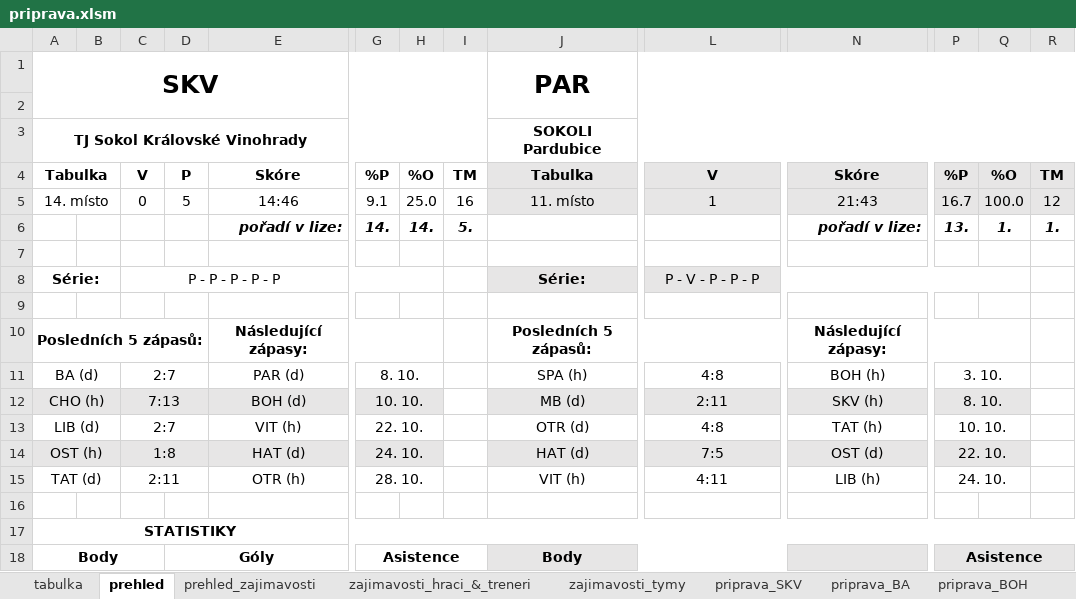
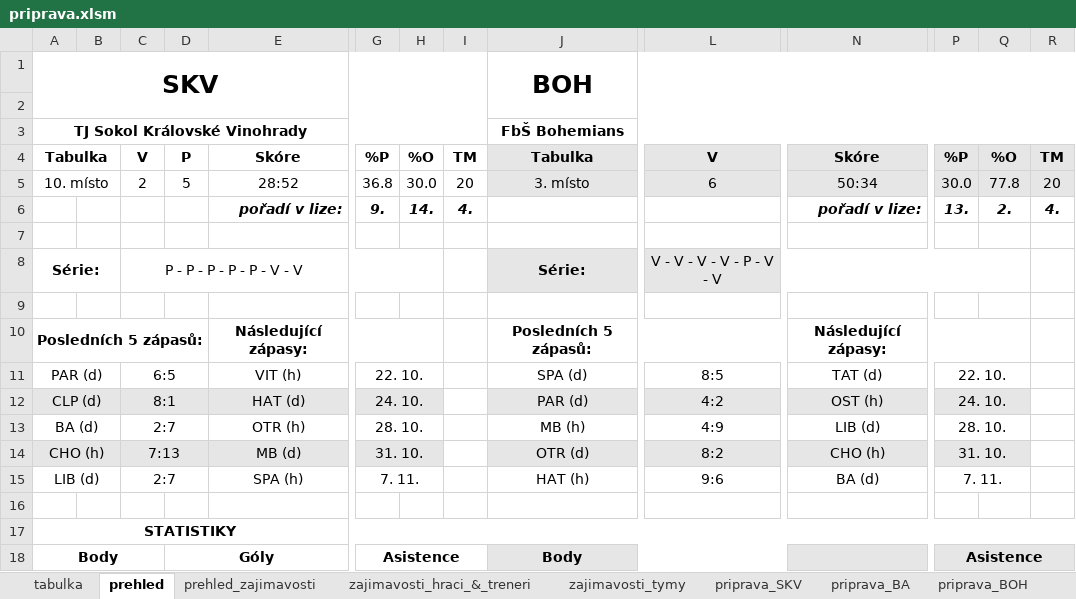
Before and after one commit to klimarichard/ceskyflorbal, an Excel workbook: priprava.xlsm, sheet prehled, drawn as a sheet; only a part is shown, gaps mark what is left out; values as stored, in another font and other column widths than the file's, no borders; conditional formats not drawn; removed rows and columns are numbered as before the commit, all else as after; rows hold the shown columns only; the diff covers the shown part only; the diff names each change by its address in the sheet, - before the commit and + after, or states it on an @@ line.

```diff
--- a/priprava.xlsm (sheet prehled)
+++ b/priprava.xlsm (sheet prehled)
-J1: PAR
+J1: BOH
-J3: SOKOLI Pardubice
+J3: FbŠ Bohemians
-row 5: 14. místo |  | 0 | 5 | 14:46 | 9.1 | 25.0 | 16 | 11. místo | 1 | 21:43 | 16.7 | 100.0 | 12
+row 5: 10. místo |  | 2 | 5 | 28:52 | 36.8 | 30.0 | 20 | 3. místo | 6 | 50:34 | 30.0 | 77.8 | 20
-G6: 14.
+G6: 9.
-I6: 5.
+I6: 4.
-Q6: 1.
+Q6: 2.
-R6: 1.
+R6: 4.
-C8: P - P - P - P - P
+C8: P - P - P - P - P - V - V
-L8: P - V - P - P - P
+L8: V - V - V - V - P - V - V
+row 11: PAR (d) |  | 6:5 |  | VIT (h) | 22. 10. |  |  | SPA (d) | 8:5 | TAT (d) | 22. 10.
+row 12: CLP (d) |  | 8:1 |  | HAT (d) | 24. 10. |  |  | PAR (d) | 4:2 | OST (h) | 24. 10.
-E13: PAR (d)
+E13: OTR (h)
-G13: 8. 10.
+G13: 28. 10.
-J13: SPA (h)
+J13: MB (h)
-L13: 4:8
+L13: 4:9
-N13: BOH (h)
+N13: LIB (d)
-P13: 3. 10.
+P13: 28. 10.
-E14: BOH (d)
+E14: MB (d)
-G14: 10. 10.
+G14: 31. 10.
-J14: MB (d)
+J14: OTR (d)
-L14: 2:11
+L14: 8:2
-N14: SKV (h)
+N14: CHO (h)
-P14: 8. 10.
+P14: 31. 10.
-E15: VIT (h)
+E15: SPA (h)
-G15: 22. 10.
+G15: 7. 11.
-J15: OTR (d)
+J15: HAT (h)
-L15: 4:8
+L15: 9:6
-N15: TAT (h)
+N15: BA (d)
-P15: 10. 10.
+P15: 7. 11.
-row 14: OST (h) |  | 1:8 |  | HAT (d) | 24. 10. |  |  | HAT (d) | 7:5 | OST (d) | 22. 10.
-row 15: TAT (d) |  | 2:11 |  | OTR (h) | 28. 10. |  |  | VIT (h) | 4:11 | LIB (h) | 24. 10.
```
Also changed, not shown: 6 added rows, 6 removed rows and 16 edited cells elsewhere in this sheet, sheet priprava_PAR, sheet priprava_HAT, sheet priprava_CHO, sheet priprava_LIB, sheet priprava_SKV, sheet priprava_BOH, 10 more sheets, formulas that keep their value, hidden cells.
